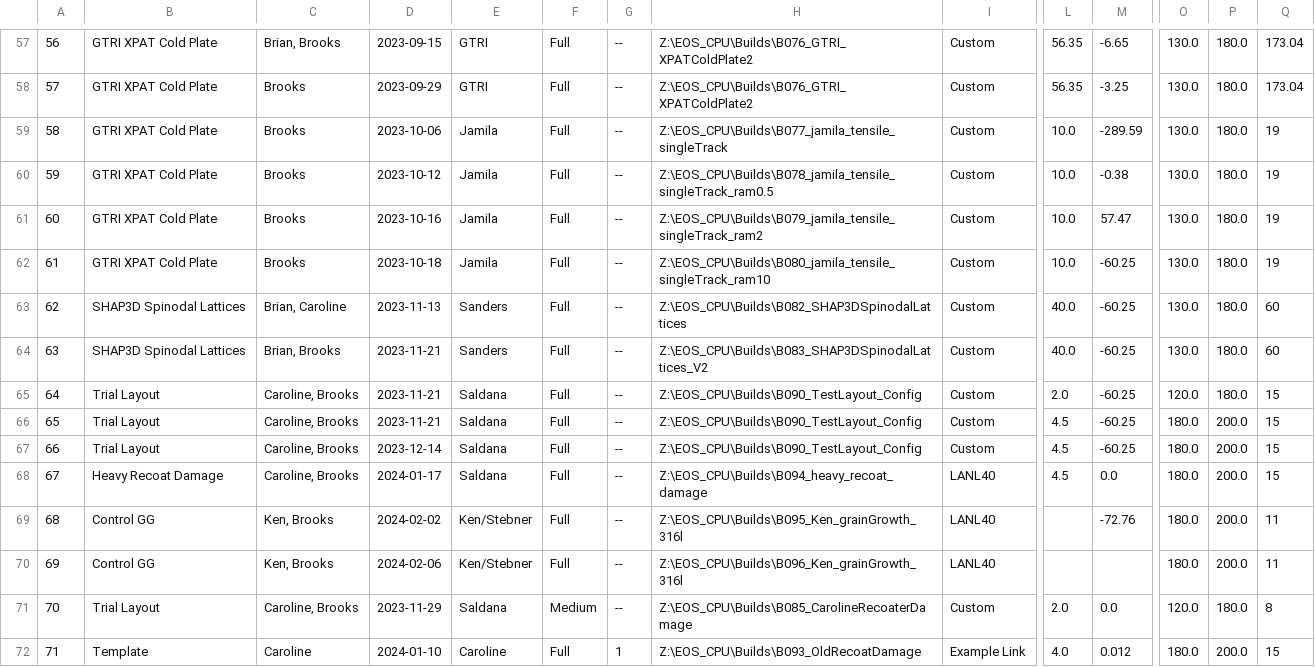
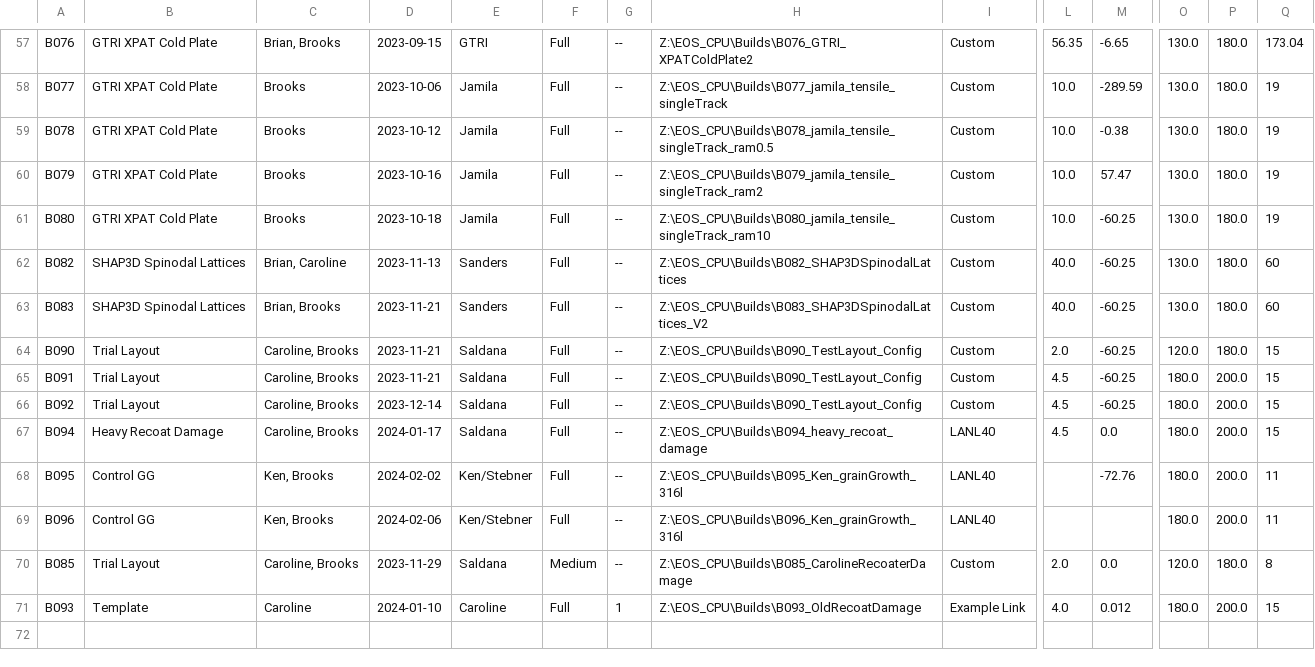
Before and after one commit to nvanhand/CS6400-MfgDB, a CSV file: 0_preprocessing/clean_data/clean_BuildDocumentation.csv, drawn as a sheet; only a part is shown, gaps mark what is left out; removed rows and columns are numbered as before the commit, all else as after; rows hold the shown columns only; the diff covers the shown part only; the diff names each change by its address in the sheet, - before the commit and + after, or states it on an @@ line.

Commit message:
fixed build naming

```diff
--- a/0_preprocessing/clean_data/clean_BuildDocumentation.csv
+++ b/0_preprocessing/clean_data/clean_BuildDocumentation.csv
-A57: 56
+A57: B076
-row 58: 57 | GTRI XPAT Cold Plate | Brooks | 2023-09-29 | GTRI | Full | -- | Z:\EOS_CPU\Builds\B076_GTRI_XPATColdPlate2 | Custom | 56.35 | -3.25 | 130.0 | 180.0 | 173.04
-A58: 58
+A58: B077
-A59: 59
+A59: B078
-A60: 60
+A60: B079
-A61: 61
+A61: B080
-A62: 62
+A62: B082
-A63: 63
+A63: B083
-A64: 64
+A64: B090
-A65: 65
+A65: B091
-A66: 66
+A66: B092
-A67: 67
+A67: B094
-A68: 68
+A68: B095
-A69: 69
+A69: B096
-A70: 70
+A70: B085
-A71: 71
+A71: B093
```
Also changed, not shown: 56 edited cells elsewhere in this file, 5 other files.
